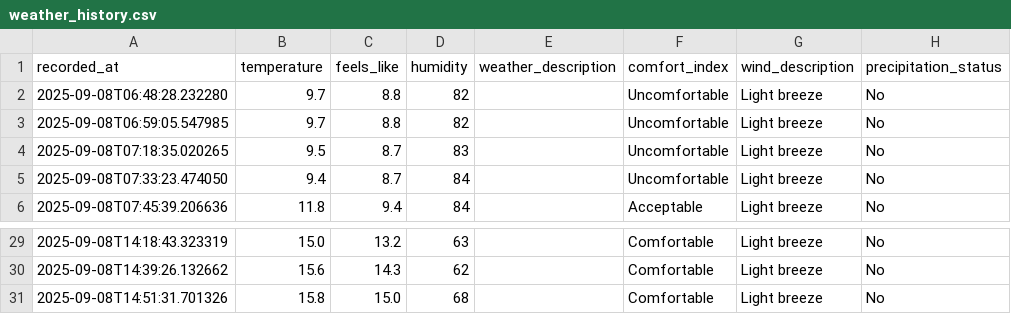
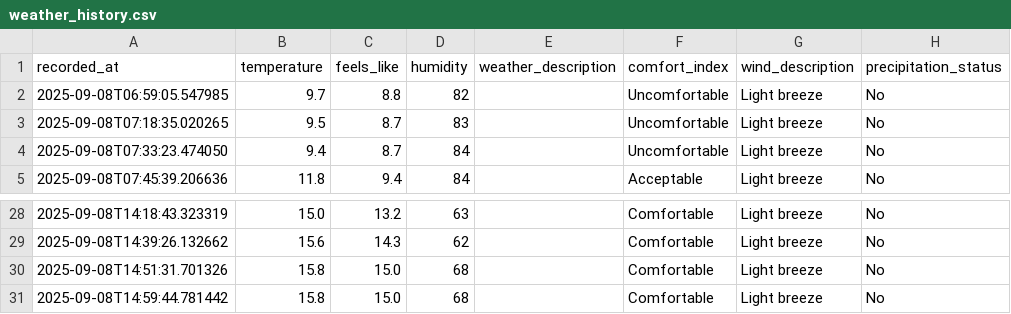
Before and after one commit to jimhouserock/data_pipeline_test_github_actions, a CSV file: data/weather_history.csv, drawn as a sheet; only a part is shown, gaps mark what is left out.

```diff
--- a/data/weather_history.csv
+++ b/data/weather_history.csv
@@ -1,3 +1,2 @@
 recorded_at,temperature,feels_like,humidity,weather_description,comfort_index,wind_description,precipitation_status
-2025-09-08T06:48:28.232280,9.7,8.8,82,,Uncomfortable,Light breeze,No
 2025-09-08T06:59:05.547985,9.7,8.8,82,,Uncomfortable,Light breeze,No
@@ -31 +30,2 @@ recorded_at,temperature,feels_like,humidity,weather_description,comfort_index,wi
 2025-09-08T14:51:31.701326,15.8,15.0,68,,Comfortable,Light breeze,No
+2025-09-08T14:59:44.781442,15.8,15.0,68,,Comfortable,Light breeze,No
```
Also changed, not shown: 3 other files.
